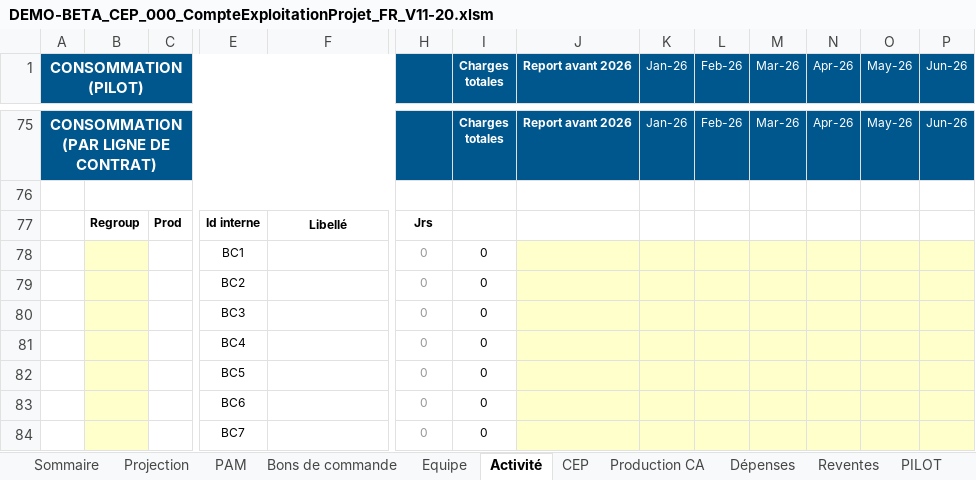
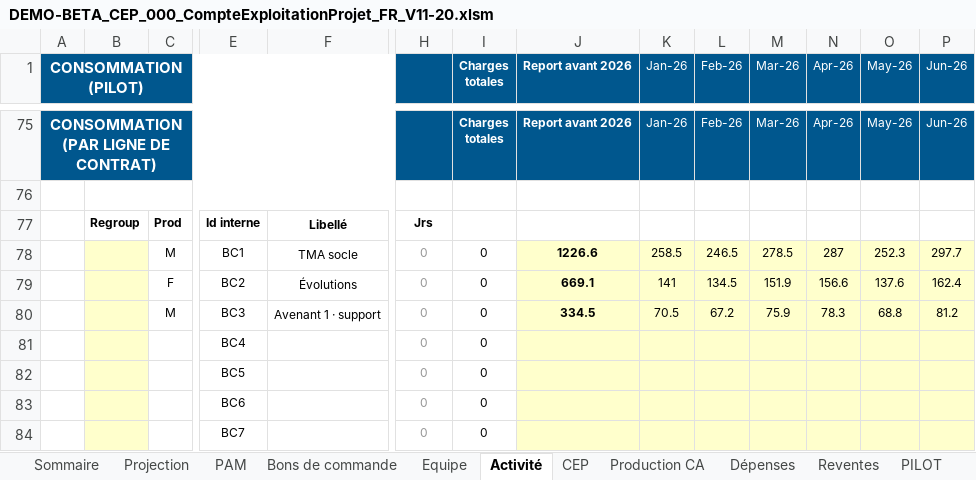
Before and after one commit to rroux/Tour-de-controle-cloud, an Excel workbook: app/demo/DEMO-BETA_CEP_000_CompteExploitationProjet_FR_V11-20.xlsm, sheet Activité, drawn as a sheet; only a part is shown, gaps mark what is left out; values as stored, in another font and other column widths than the file's, no borders; conditional formats not drawn; removed rows and columns are numbered as before the commit, all else as after; rows hold the shown columns only; the diff names each change by its address in the sheet, - before the commit and + after, or states it on an @@ line.

```diff
--- a/app/demo/DEMO-BETA_CEP_000_CompteExploitationProjet_FR_V11-20.xlsm (sheet Activité)
+++ b/app/demo/DEMO-BETA_CEP_000_CompteExploitationProjet_FR_V11-20.xlsm (sheet Activité)
-row 78:  |  |  | BC1 |  | 0 | 0
-row 79:  |  |  | BC2 |  | 0 | 0
-row 80:  |  |  | BC3 |  | 0 | 0
+row 78:  |  | M | BC1 | TMA socle | 0 | 0 | 1226.6 | 258.5 | 246.5 | 278.5 | 287 | 252.3 | 297.7
+row 79:  |  | F | BC2 | Évolutions | 0 | 0 | 669.1 | 141 | 134.5 | 151.9 | 156.6 | 137.6 | 162.4
+row 80:  |  | M | BC3 | Avenant 1 · support | 0 | 0 | 334.5 | 70.5 | 67.2 | 75.9 | 78.3 | 68.8 | 81.2
```
Also changed, not shown: sheet Bons de commande, app/demo/DEMO-ACME_CEP_000_CompteExploitationProjet_FR_V11-20.xlsm, app/demo/DEMO-DELTA_CEP_000_CompteExploitationProjet_FR_V11-20.xlsm, 15 other files.
